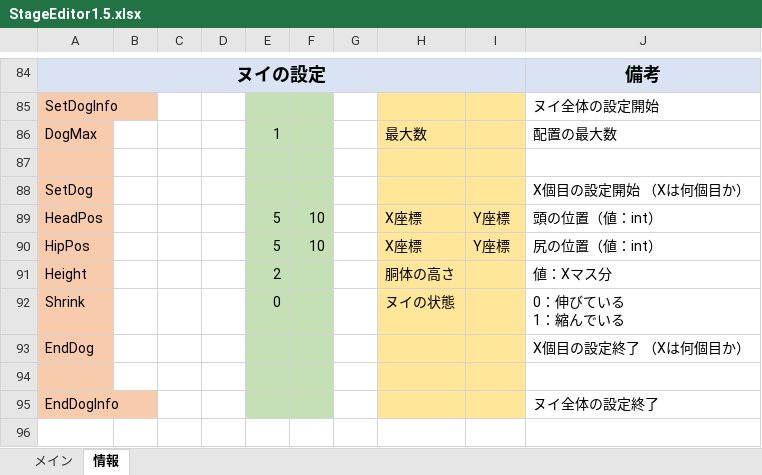
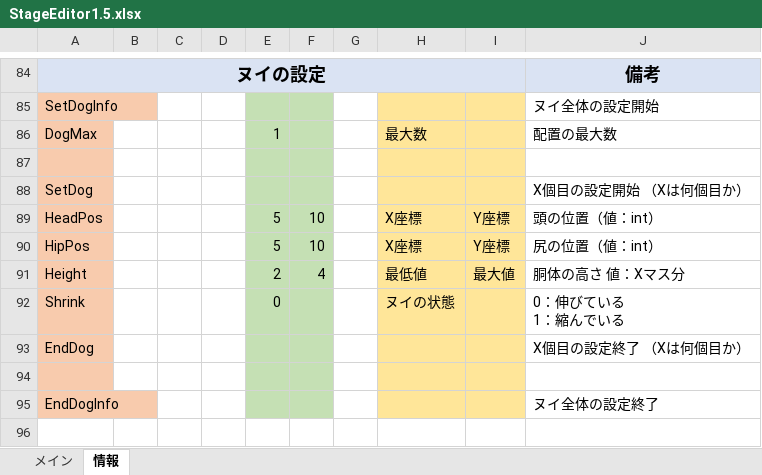
Before and after one commit to keisuke0211/cos-mos, an Excel workbook: data/GAMEDATA/STAGE/StageEditor1.5.xlsx, sheet 情報, drawn as a sheet; only a part is shown, gaps mark what is left out; values as stored, in another font and other column widths than the file's, no borders; the diff names each change by its address in the sheet, - before the commit and + after, or states it on an @@ line.

Commit message:
StageEditorの修正

```diff
--- a/data/GAMEDATA/STAGE/StageEditor1.5.xlsx (sheet 情報)
+++ b/data/GAMEDATA/STAGE/StageEditor1.5.xlsx (sheet 情報)
-F91: (empty)
+F91: 4
-H91: 胴体の高さ
+H91: 最低値
-I91: (empty)
+I91: 最大値
-J91: 値：Xマス分
+J91: 胴体の高さ 値：Xマス分
```
Also changed, not shown: 6 other files.
